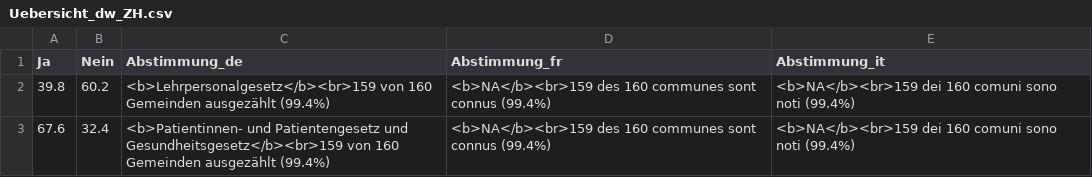
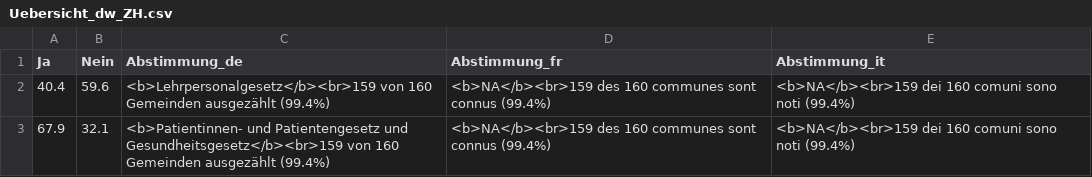
Before and after one commit to awp-finanznachrichten/lena_september2026, a CSV file: Output_Overviews/Uebersicht_dw_ZH.csv, drawn as a sheet.

Commit message:
commit from Rstudio

```diff
--- a/Output_Overviews/Uebersicht_dw_ZH.csv
+++ b/Output_Overviews/Uebersicht_dw_ZH.csv
@@ -1,3 +1,3 @@
 "Ja","Nein","Abstimmung_de","Abstimmung_fr","Abstimmung_it"
-39.8,60.2,"<b>Lehrpersonalgesetz</b><br>159 von 160 Gemeinden ausgezählt (99.4%)","<b>NA</b><br>159 des 160 communes sont connus (99.4%)","<b>NA</b><br>159 dei 160 comuni sono noti (99.4%)"
-67.6,32.4,"<b>Patientinnen- und Patientengesetz und Gesundheitsgesetz</b><br>159 von 160 Gemeinden ausgezählt (99.4%)","<b>NA</b><br>159 des 160 communes sont connus (99.4%)","<b>NA</b><br>159 dei 160 comuni sono noti (99.4%)"
+40.4,59.6,"<b>Lehrpersonalgesetz</b><br>159 von 160 Gemeinden ausgezählt (99.4%)","<b>NA</b><br>159 des 160 communes sont connus (99.4%)","<b>NA</b><br>159 dei 160 comuni sono noti (99.4%)"
+67.9,32.1,"<b>Patientinnen- und Patientengesetz und Gesundheitsgesetz</b><br>159 von 160 Gemeinden ausgezählt (99.4%)","<b>NA</b><br>159 des 160 communes sont connus (99.4%)","<b>NA</b><br>159 dei 160 comuni sono noti (99.4%)"
```
